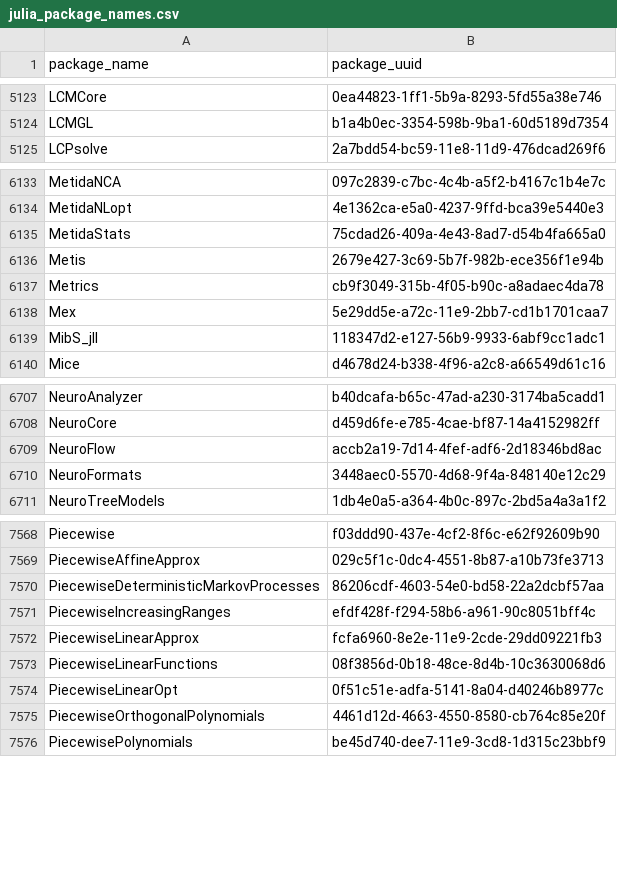
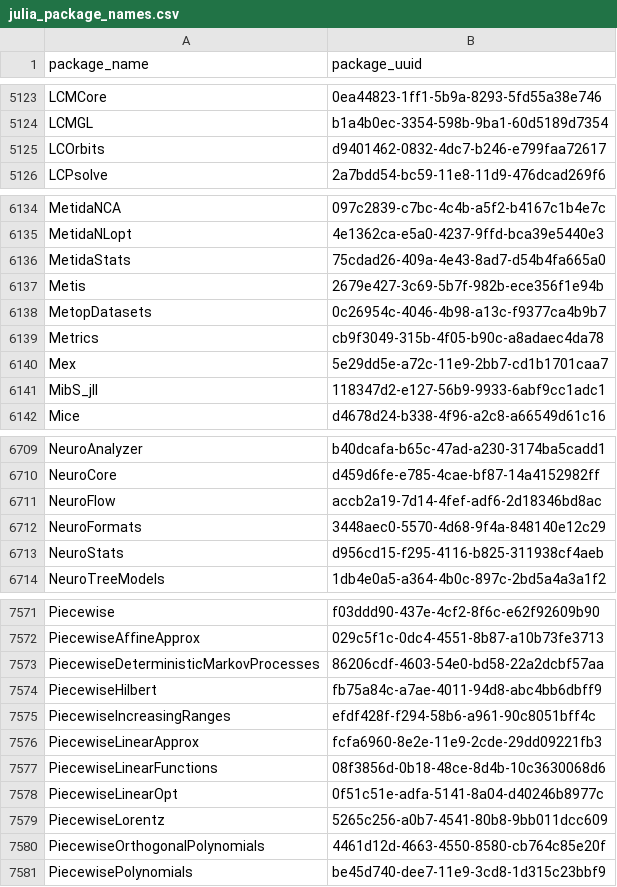
Before and after one commit to analyticsinmotion/julia-packages-data, a CSV file: data/julia_package_names.csv, drawn as a sheet; only a part is shown, gaps mark what is left out.

Commit message:
Update CSV data

```diff
--- a/data/julia_package_names.csv
+++ b/data/julia_package_names.csv
@@ -5124,2 +5124,3 @@ LCMCore,0ea44823-1ff1-5b9a-8293-5fd55a38e746
 LCMGL,b1a4b0ec-3354-598b-9ba1-60d5189d7354
+LCOrbits,d9401462-0832-4dc7-b246-e799faa72617
 LCPsolve,2a7bdd54-bc59-11e8-11d9-476dcad269f6
@@ -6136,2 +6137,3 @@ MetidaStats,75cdad26-409a-4e43-8ad7-d54b4fa665a0
 Metis,2679e427-3c69-5b7f-982b-ece356f1e94b
+MetopDatasets,0c26954c-4046-4b98-a13c-f9377ca4b9b7
 Metrics,cb9f3049-315b-4f05-b90c-a8adaec4da78
@@ -6710,2 +6712,3 @@ NeuroFlow,accb2a19-7d14-4fef-adf6-2d18346bd8ac
 NeuroFormats,3448aec0-5570-4d68-9f4a-848140e12c29
+NeuroStats,d956cd15-f295-4116-b825-311938cf4aeb
 NeuroTreeModels,1db4e0a5-a364-4b0c-897c-2bd5a4a3a1f2
@@ -7570,2 +7573,3 @@ PiecewiseAffineApprox,029c5f1c-0dc4-4551-8b87-a10b73fe3713
 PiecewiseDeterministicMarkovProcesses,86206cdf-4603-54e0-bd58-22a2dcbf57aa
+PiecewiseHilbert,fb75a84c-a7ae-4011-94d8-abc4bb6dbff9
 PiecewiseIncreasingRanges,efdf428f-f294-58b6-a961-90c8051bff4c
@@ -7574,2 +7578,3 @@ PiecewiseLinearFunctions,08f3856d-0b18-48ce-8d4b-10c3630068d6
 PiecewiseLinearOpt,0f51c51e-adfa-5141-8a04-d40246b8977c
+PiecewiseLorentz,5265c256-a0b7-4541-80b8-9bb011dcc609
 PiecewiseOrthogonalPolynomials,4461d12d-4663-4550-8580-cb764c85e20f
```
